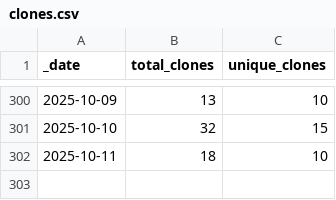
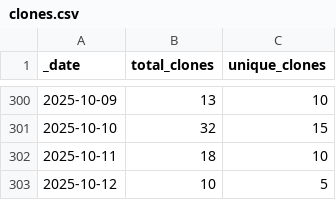
Before and after one commit to korbinib/NMRLipids.github.io, a CSV file: traffic/clones.csv, drawn as a sheet; only a part is shown, gaps mark what is left out.

Commit message:
GitHub traffic

```diff
--- a/traffic/clones.csv
+++ b/traffic/clones.csv
@@ -302 +302,2 @@ _date,total_clones,unique_clones
 2025-10-11,18,10
+2025-10-12,10,5
```
Also changed, not shown: traffic/views.csv, 1 other file.
